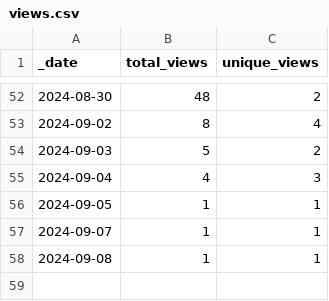
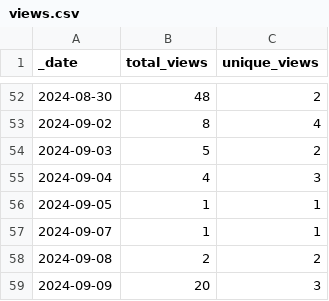
Before and after one commit to ansible-middleware/common, a CSV file: traffic/views.csv, drawn as a sheet; only a part is shown, gaps mark what is left out.

```diff
--- a/traffic/views.csv
+++ b/traffic/views.csv
@@ -57,2 +57,3 @@ _date,total_views,unique_views
 2024-09-07,1,1
-2024-09-08,1,1
+2024-09-08,2,2
+2024-09-09,20,3
```
Also changed, not shown: traffic/clones.csv, 1 other file.
